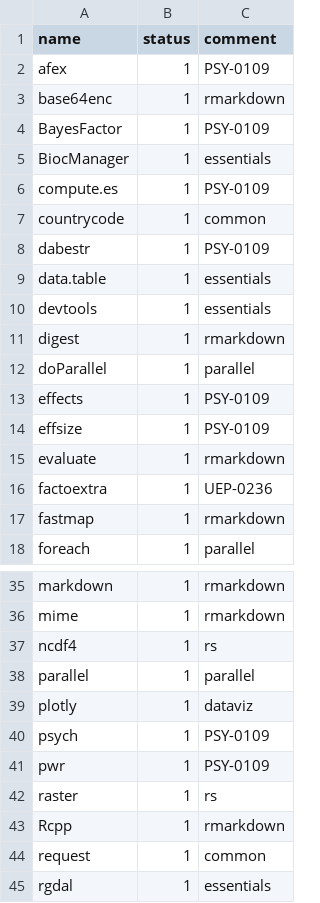
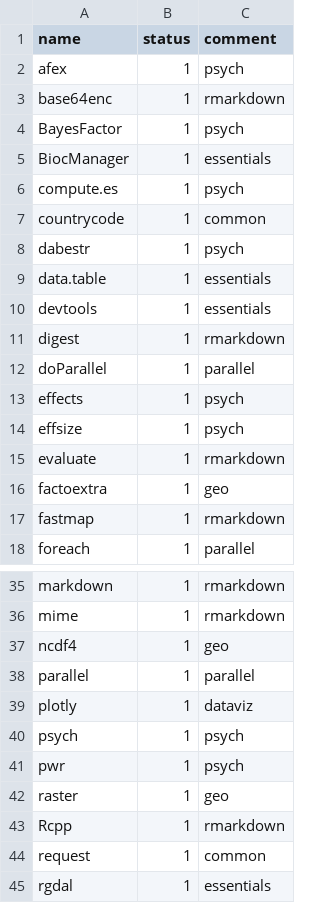
Before and after one commit to ukukas/downloadr, a CSV file: packages.csv, drawn as a sheet; only a part is shown, gaps mark what is left out; the diff covers the shown part only.

Commit message:
update for r-packages-4.1-2201

```diff
--- a/packages.csv
+++ b/packages.csv
@@ -1,9 +1,9 @@
 name,status,comment
-afex,1,PSY-0109
+afex,1,psych
 base64enc,1,rmarkdown
-BayesFactor,1,PSY-0109
+BayesFactor,1,psych
 BiocManager,1,essentials
-compute.es,1,PSY-0109
+compute.es,1,psych
 countrycode,1,common
-dabestr,1,PSY-0109
+dabestr,1,psych
 data.table,1,essentials
@@ -12,6 +12,6 @@ digest,1,rmarkdown
 doParallel,1,parallel
-effects,1,PSY-0109
-effsize,1,PSY-0109
+effects,1,psych
+effsize,1,psych
 evaluate,1,rmarkdown
-factoextra,1,UEP-0236
+factoextra,1,geo
 fastmap,1,rmarkdown
@@ -36,8 +36,8 @@ markdown,1,rmarkdown
 mime,1,rmarkdown
-ncdf4,1,rs
+ncdf4,1,geo
 parallel,1,parallel
 plotly,1,dataviz
-psych,1,PSY-0109
-pwr,1,PSY-0109
-raster,1,rs
+psych,1,psych
+pwr,1,psych
+raster,1,geo
 Rcpp,1,rmarkdown
```
Also changed, not shown: 6 edited cells elsewhere in this file.
